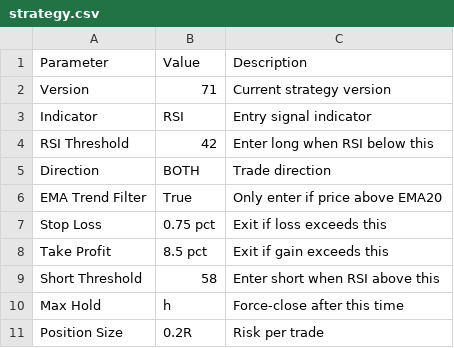
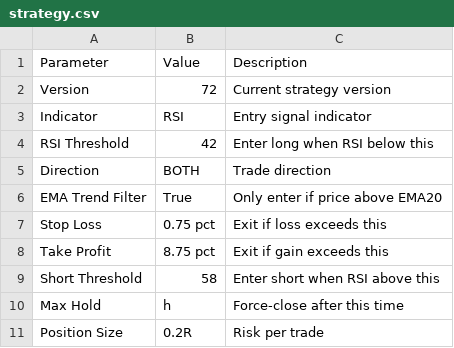
Before and after one commit to jm909/hermes-trading, a CSV file: state/strategy.csv, drawn as a sheet.

Commit message:
worker: update strategy.csv

```diff
--- a/state/strategy.csv
+++ b/state/strategy.csv
@@ -1,3 +1,3 @@
 Parameter,Value,Description
-Version,71,Current strategy version
+Version,72,Current strategy version
 Indicator,RSI,Entry signal indicator
@@ -7,3 +7,3 @@ EMA Trend Filter,True,Only enter if price above EMA20
 Stop Loss,0.75 pct,Exit if loss exceeds this
-Take Profit,8.5 pct,Exit if gain exceeds this
+Take Profit,8.75 pct,Exit if gain exceeds this
 Short Threshold,58,Enter short when RSI above this
```
